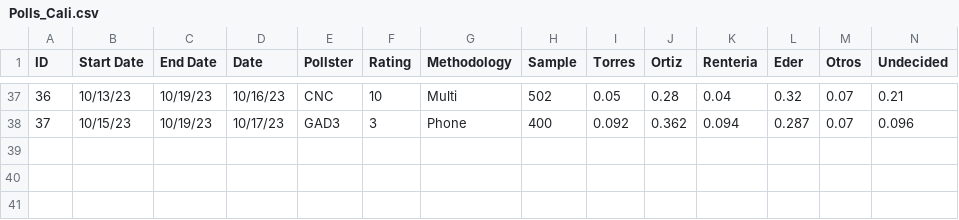
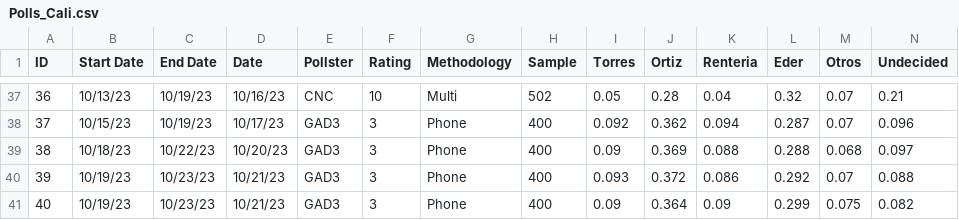
Before and after one commit to PoliticaConDato/Local-Elections-2023, a CSV file: Polls/Polls_Cali.csv, drawn as a sheet; only a part is shown, gaps mark what is left out; rows hold the shown columns only; the diff names each change by its address in the sheet, - before the commit and + after, or states it on an @@ line.

Commit message:
Update Polls_Cali.csv

```diff
--- a/Polls/Polls_Cali.csv
+++ b/Polls/Polls_Cali.csv
+row 39: 38 | 10/18/23 | 10/22/23 | 10/20/23 | GAD3 | 3 | Phone | 400 | 0.09 | 0.369 | 0.088 | 0.288 | 0.068 | 0.097
+row 40: 39 | 10/19/23 | 10/23/23 | 10/21/23 | GAD3 | 3 | Phone | 400 | 0.093 | 0.372 | 0.086 | 0.292 | 0.07 | 0.088
+row 41: 40 | 10/19/23 | 10/23/23 | 10/21/23 | GAD3 | 3 | Phone | 400 | 0.09 | 0.364 | 0.09 | 0.299 | 0.075 | 0.082
```
